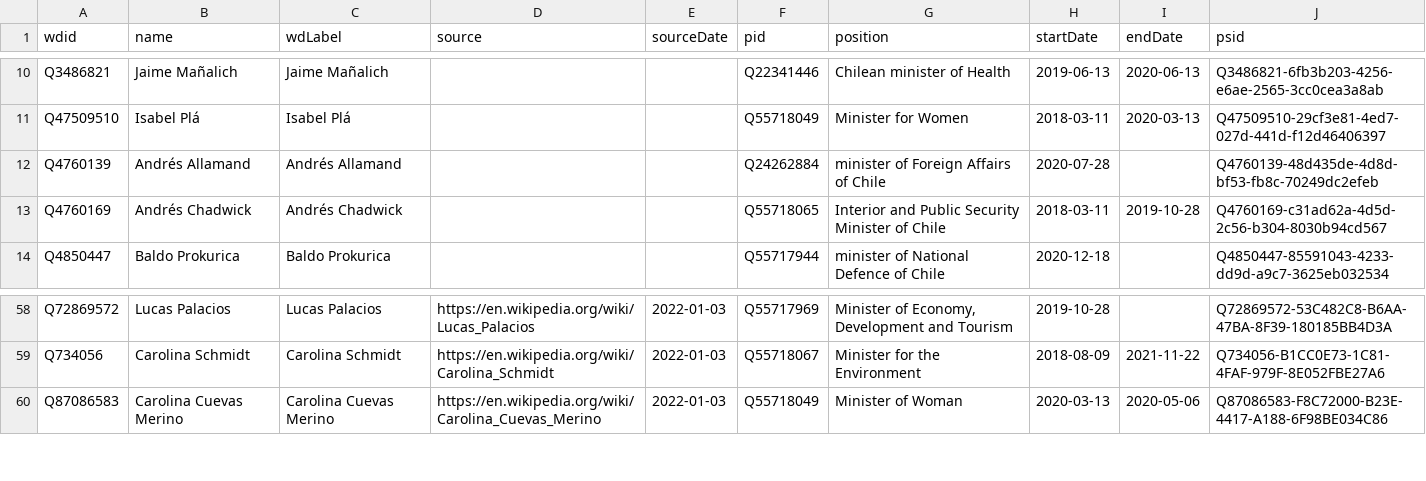
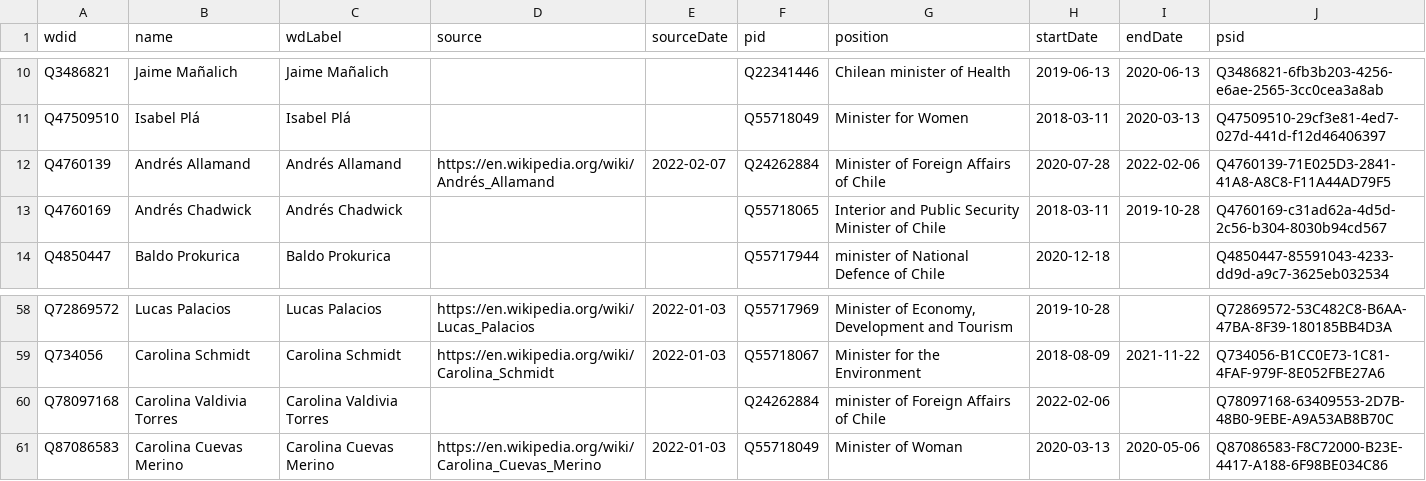
Before and after one commit to every-politician-scrapers/chile-ministers, a CSV file: sources/cabinet-enwiki/wikidata.csv, drawn as a sheet; only a part is shown, gaps mark what is left out.

Commit message:
Compare external sources to Wikidata

```diff
--- a/sources/cabinet-enwiki/wikidata.csv
+++ b/sources/cabinet-enwiki/wikidata.csv
@@ -11,3 +11,3 @@ Q3486821,Jaime Mañalich,Jaime Mañalich,,,Q22341446,Chilean minister of Health,
 Q47509510,Isabel Plá,Isabel Plá,,,Q55718049,Minister for Women,2018-03-11,2020-03-13,Q47509510-29cf3e81-4ed7-027d-441d-f12d46406397
-Q4760139,Andrés Allamand,Andrés Allamand,,,Q24262884,minister of Foreign Affairs of Chile,2020-07-28,,Q4760139-48d435de-4d8d-bf53-fb8c-70249dc2efeb
+Q4760139,Andrés Allamand,Andrés Allamand,https://en.wikipedia.org/wiki/Andrés_Allamand,2022-02-07,Q24262884,Minister of Foreign Affairs of Chile,2020-07-28,2022-02-06,Q4760139-71E025D3-2841-41A8-A8C8-F11A44AD79F5
 Q4760169,Andrés Chadwick,Andrés Chadwick,,,Q55718065,Interior and Public Security Minister of Chile,2018-03-11,2019-10-28,Q4760169-c31ad62a-4d5d-2c56-b304-8030b94cd567
@@ -59,2 +59,3 @@ Q72869572,Lucas Palacios,Lucas Palacios,https://en.wikipedia.org/wiki/Lucas_Pala
 Q734056,Carolina Schmidt,Carolina Schmidt,https://en.wikipedia.org/wiki/Carolina_Schmidt,2022-01-03,Q55718067,Minister for the Environment,2018-08-09,2021-11-22,Q734056-B1CC0E73-1C81-4FAF-979F-8E052FBE27A6
+Q78097168,Carolina Valdivia Torres,Carolina Valdivia Torres,,,Q24262884,minister of Foreign Affairs of Chile,2022-02-06,,Q78097168-63409553-2D7B-48B0-9EBE-A9A53AB8B70C
 Q87086583,Carolina Cuevas Merino,Carolina Cuevas Merino,https://en.wikipedia.org/wiki/Carolina_Cuevas_Merino,2022-01-03,Q55718049,Minister of Woman,2020-03-13,2020-05-06,Q87086583-F8C72000-B23E-4417-A188-6F98BE034C86
```
Also changed, not shown: sources/cabinet-enwiki/diff.csv, sources/cabinet-enwiki/scraped.csv.
